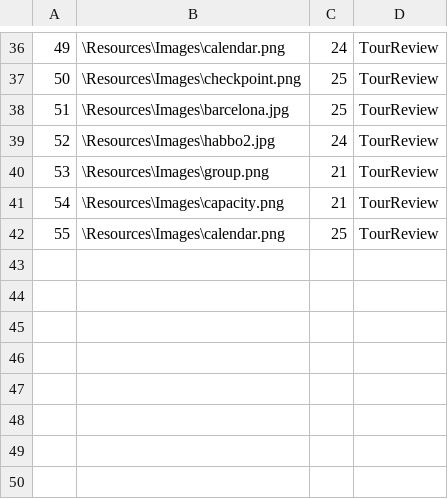
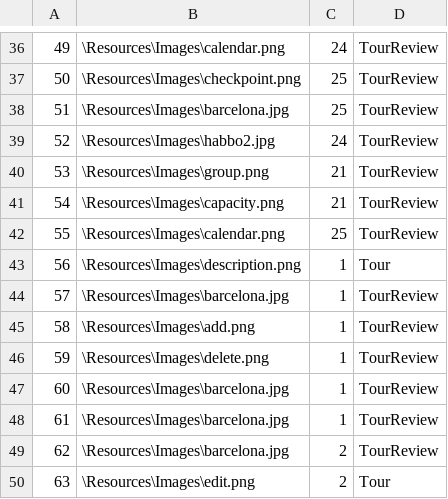
Before and after one commit to kzi-nastava/sims-ra-2024-group-6-team-a, a CSV file: Resources/Data/images.csv, drawn as a sheet; only a part is shown, gaps mark what is left out; the diff names each change by its address in the sheet, - before the commit and + after, or states it on an @@ line.

Commit message:
Added Reviews logic
finished logic, need to finish functionality

```diff
--- a/Resources/Data/images.csv
+++ b/Resources/Data/images.csv
+row 43: 56 | \Resources\Images\description.png | 1 | Tour
+row 44: 57 | \Resources\Images\barcelona.jpg | 1 | TourReview
+row 45: 58 | \Resources\Images\add.png | 1 | TourReview
+row 46: 59 | \Resources\Images\delete.png | 1 | TourReview
+row 47: 60 | \Resources\Images\barcelona.jpg | 1 | TourReview
+row 48: 61 | \Resources\Images\barcelona.jpg | 1 | TourReview
+row 49: 62 | \Resources\Images\barcelona.jpg | 2 | TourReview
+row 50: 63 | \Resources\Images\edit.png | 2 | Tour
```
Also changed, not shown: Resources/Data/locations.csv, 21 other files.
